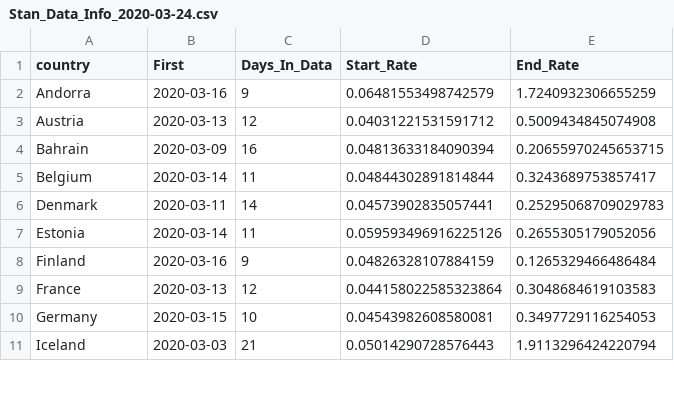
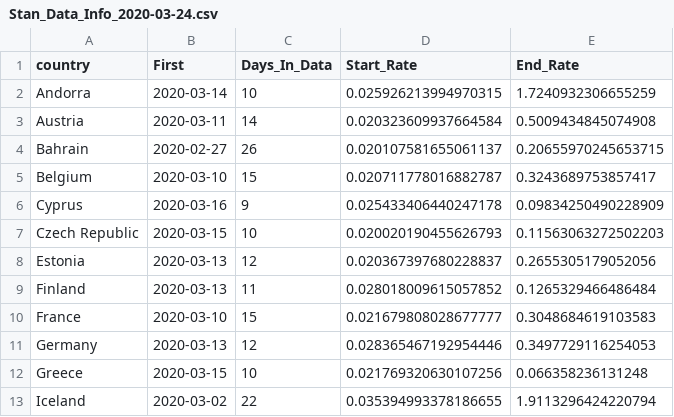
Before and after one commit to bgautijonsson/covid19, a CSV file: Output/Stan_Data_Info/Stan_Data_Info_2020-03-24.csv, drawn as a sheet; only a part is shown; the diff covers the shown part only.

```diff
--- a/Output/Stan_Data_Info/Stan_Data_Info_2020-03-24.csv
+++ b/Output/Stan_Data_Info/Stan_Data_Info_2020-03-24.csv
@@ -1,11 +1,13 @@
 country,First,Days_In_Data,Start_Rate,End_Rate
-Andorra,2020-03-16,9,0.06481553498742579,1.7240932306655259
-Austria,2020-03-13,12,0.04031221531591712,0.5009434845074908
-Bahrain,2020-03-09,16,0.04813633184090394,0.20655970245653715
-Belgium,2020-03-14,11,0.04844302891814844,0.3243689753857417
-Denmark,2020-03-11,14,0.04573902835057441,0.25295068709029783
-Estonia,2020-03-14,11,0.059593496916225126,0.2655305179052056
-Finland,2020-03-16,9,0.04826328107884159,0.1265329466486484
-France,2020-03-13,12,0.044158022585323864,0.3048684619103583
-Germany,2020-03-15,10,0.04543982608580081,0.3497729116254053
-Iceland,2020-03-03,21,0.05014290728576443,1.9113296424220794
+Andorra,2020-03-14,10,0.025926213994970315,1.7240932306655259
+Austria,2020-03-11,14,0.020323609937664584,0.5009434845074908
+Bahrain,2020-02-27,26,0.020107581655061137,0.20655970245653715
+Belgium,2020-03-10,15,0.020711778016882787,0.3243689753857417
+Cyprus,2020-03-16,9,0.025433406440247178,0.09834250490228909
+Czech Republic,2020-03-15,10,0.020020190455626793,0.11563063272502203
+Estonia,2020-03-13,12,0.020367397680228837,0.2655305179052056
+Finland,2020-03-13,11,0.028018009615057852,0.1265329466486484
+France,2020-03-10,15,0.021679808028677777,0.3048684619103583
+Germany,2020-03-13,12,0.028365467192954446,0.3497729116254053
+Greece,2020-03-15,10,0.021769320630107256,0.066358236131248
+Iceland,2020-03-02,22,0.035394993378186655,1.9113296424220794
```
Also changed, not shown: 9 added rows, 1 removed row and 36 edited cells elsewhere in this file, Output/Iceland_Predictions/Iceland_Predictions_2020-03-24.csv, 34 other files.
